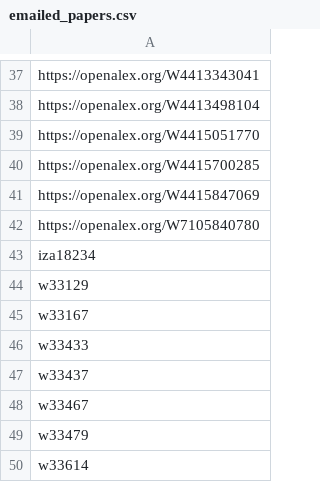
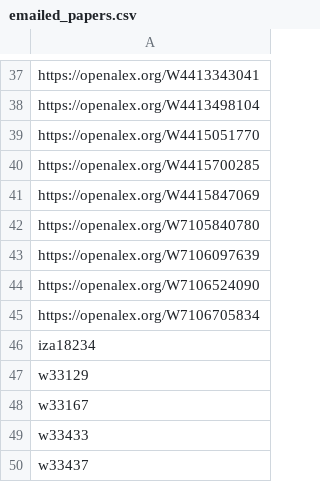
Before and after one commit to benzipperer/new_mw_papers, a CSV file: emailed_papers.csv, drawn as a sheet; only a part is shown, gaps mark what is left out; the shorter side is filled out with more unchanged rows.

```diff
--- a/emailed_papers.csv
+++ b/emailed_papers.csv
@@ -42,2 +42,5 @@ https://openalex.org/W4415847069
 https://openalex.org/W7105840780
+https://openalex.org/W7106097639
+https://openalex.org/W7106524090
+https://openalex.org/W7106705834
 iza18234
```
